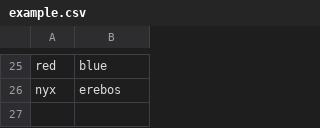
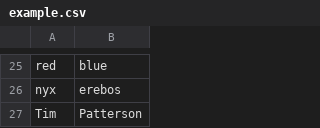
Before and after one commit to benbalter/github-forms, a CSV file: example.csv, drawn as a sheet; only a part is shown, gaps mark what is left out.

Commit message:
[github forms] update example.csv

```diff
--- a/example.csv
+++ b/example.csv
@@ -26 +26,2 @@ red,blue
 nyx,erebos
+Tim,Patterson
```
